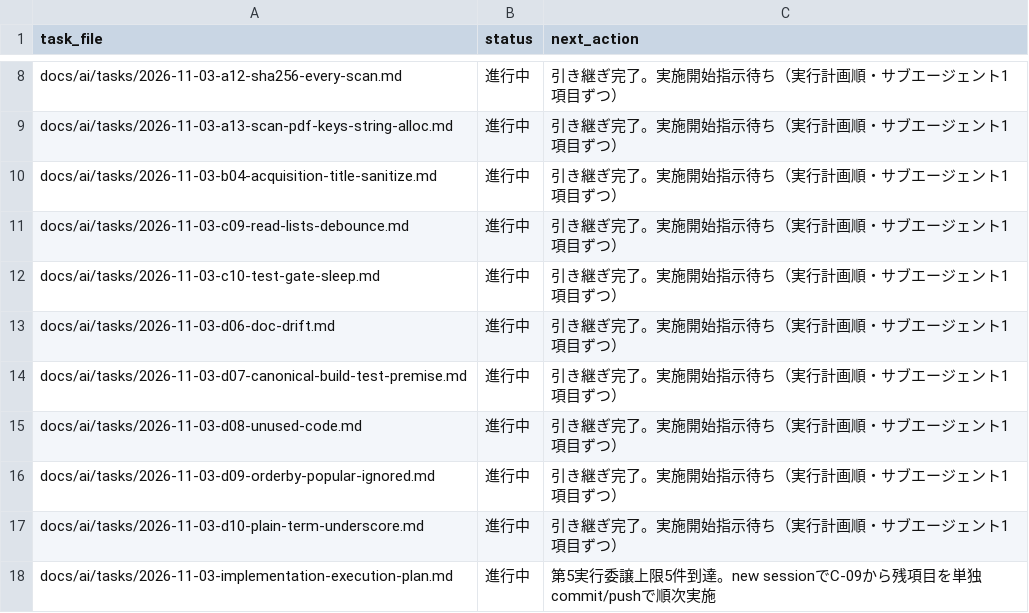
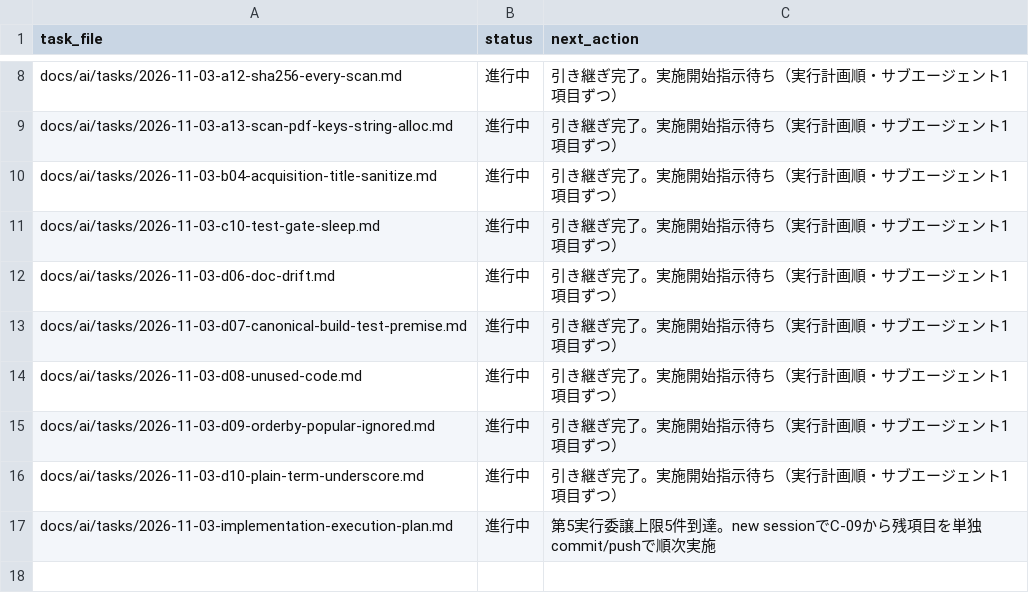
Before and after one commit to BWDSF3104/hitomi-hub, a TSV file: docs/ai/current-task.tsv, drawn as a sheet; only a part is shown, gaps mark what is left out.

Commit message:
fix: C-09 read/lists: debounce追加（250ms・連続page移動はpost/list各1回へ収束・同一gallery/pageの重複post skip・window内fetch共有・generation guard維持・objectURL display path/x-cache判定/TN display fallback disabled不変）、固定テスト TestEmbeddedUIDebouncesReadAndListsToSingleCall 追加、mocked fetch harness 追加（node・16 checks passed）、UI実機確認 fresh tab gallery 4302149 連続page移動5回→/api/read post 1回 /api/lists fetch 1回 page 6反映・x-cache miss 200維持・actual pixels 5120 objectURL・screenshot Drive保存 I:\マイドライブ\kilo\2026-11-03-c09-page-move-debounce.png・go vet clean・go test ok 67.079s・pytest 40 passed（freshness含む）・canonical exe rebuild合格・正典server開始時稼働なし→scratch dataDir確認後停止（開始時状態復元）・current-task.tsv 参照行削除

```diff
--- a/docs/ai/current-task.tsv
+++ b/docs/ai/current-task.tsv
@@ -10,3 +10,2 @@ docs/ai/tasks/2026-11-03-a13-scan-pdf-keys-string-alloc.md	進行中	引き継
 docs/ai/tasks/2026-11-03-b04-acquisition-title-sanitize.md	進行中	引き継ぎ完了。実施開始指示待ち（実行計画順・サブエージェント1項目ずつ）
-docs/ai/tasks/2026-11-03-c09-read-lists-debounce.md	進行中	引き継ぎ完了。実施開始指示待ち（実行計画順・サブエージェント1項目ずつ）
 docs/ai/tasks/2026-11-03-c10-test-gate-sleep.md	進行中	引き継ぎ完了。実施開始指示待ち（実行計画順・サブエージェント1項目ずつ）
```
Also changed, not shown: 5 other files.
